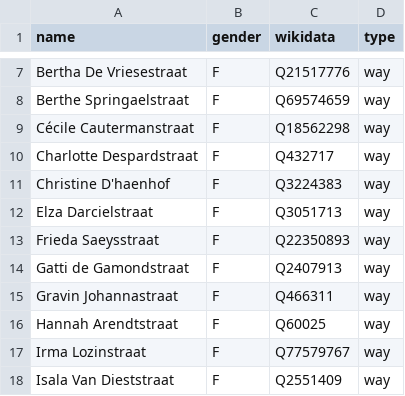
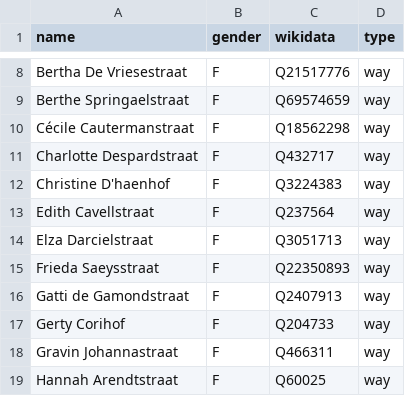
Before and after one commit to EqualStreetNames/equalstreetnames-gent, a CSV file: data/gender.csv, drawn as a sheet; only a part is shown, gaps mark what is left out; the shorter side is filled out with more unchanged rows; the diff covers the shown part only.

Commit message:
🗃 Update data

```diff
--- a/data/gender.csv
+++ b/data/gender.csv
@@ -11,2 +12,3 @@ name,gender,wikidata,type
 "Christine D'haenhof",F,Q3224383,way
+"Edith Cavellstraat",F,Q237564,way
 "Elza Darcielstraat",F,Q3051713,way
@@ -14,2 +16,3 @@ name,gender,wikidata,type
 "Gatti de Gamondstraat",F,Q2407913,way
+"Gerty Corihof",F,Q204733,way
 "Gravin Johannastraat",F,Q466311,way
```
Also changed, not shown: 48 added rows elsewhere in this file, data/other.csv, 3 other files.
